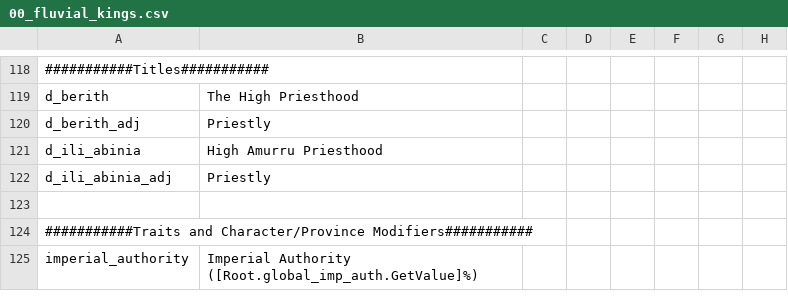
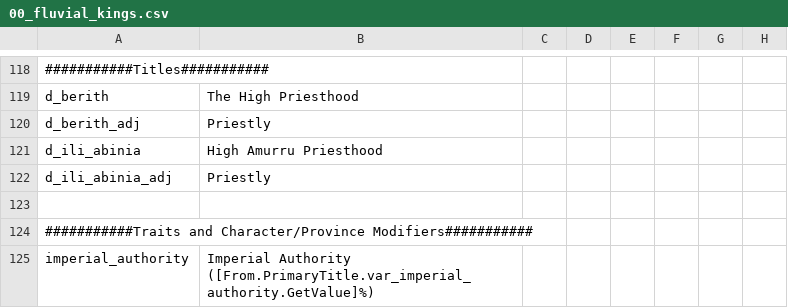
Before and after one commit to Conramagne/Bronze-Age-Mod, a CSV file: Fluvial Kings/localisation/00_fluvial_kings.csv, drawn as a sheet; only a part is shown, gaps mark what is left out; the diff names each change by its address in the sheet, - before the commit and + after, or states it on an @@ line.

```diff
--- a/Fluvial Kings/localisation/00_fluvial_kings.csv
+++ b/Fluvial Kings/localisation/00_fluvial_kings.csv
-B125: Imperial Authority ([Root.global_imp_auth.GetValue]%)
+B125: Imperial Authority ([From.PrimaryTitle.var_imperial_authority.GetValue]%)
```
Also changed, not shown: 3 other files.
